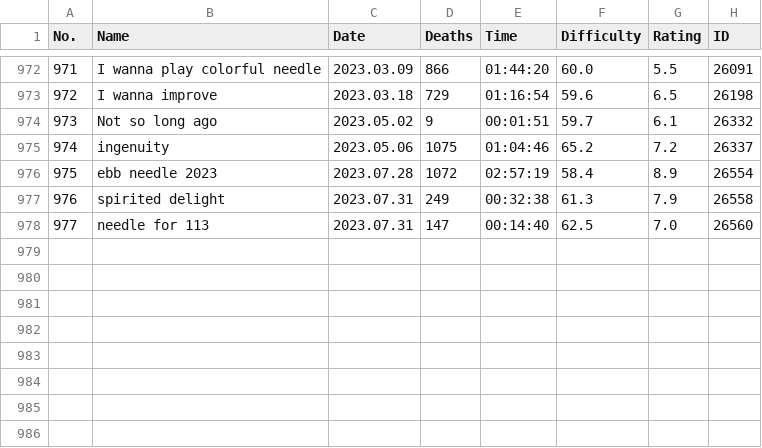
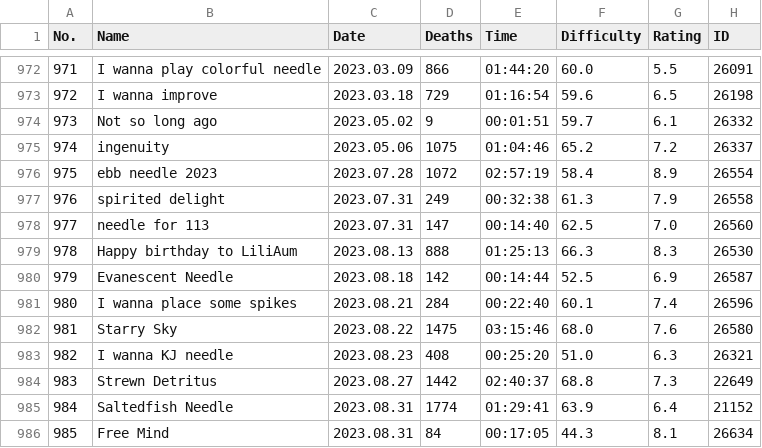
Before and after one commit to orzephyrous/Zephyr-clears, a CSV file: Zephyr-clearlist.csv, drawn as a sheet; only a part is shown, gaps mark what is left out.

Commit message:
Add clears (2023.08)

```diff
--- a/Zephyr-clearlist.csv
+++ b/Zephyr-clearlist.csv
@@ -978 +978,9 @@ No.,Name,Date,Deaths,Time,Difficulty,Rating,ID
 977,needle for 113,2023.07.31,147,00:14:40,62.5,7.0,26560
+978,Happy birthday to LiliAum,2023.08.13,888,01:25:13,66.3,8.3,26530
+979,Evanescent Needle,2023.08.18,142,00:14:44,52.5,6.9,26587
+980,I wanna place some spikes,2023.08.21,284,00:22:40,60.1,7.4,26596
+981,Starry Sky,2023.08.22,1475,03:15:46,68.0,7.6,26580
+982,I wanna KJ needle,2023.08.23,408,00:25:20,51.0,6.3,26321
+983,Strewn Detritus,2023.08.27,1442,02:40:37,68.8,7.3,22649
+984,Saltedfish Needle,2023.08.31,1774,01:29:41,63.9,6.4,21152
+985,Free Mind,2023.08.31,84,00:17:05,44.3,8.1,26634
```
Also changed, not shown: 1 other file.
